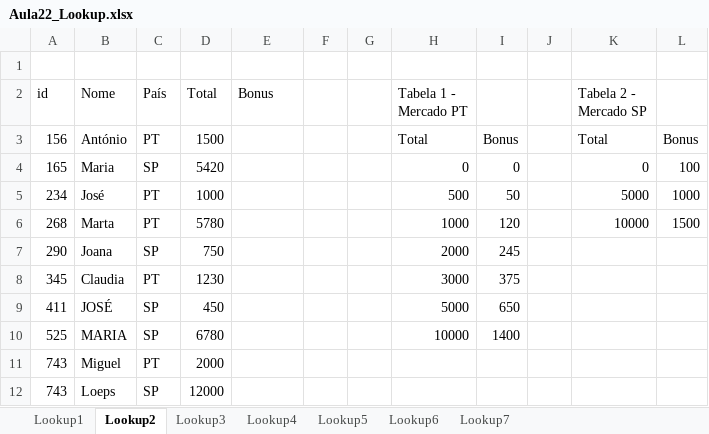
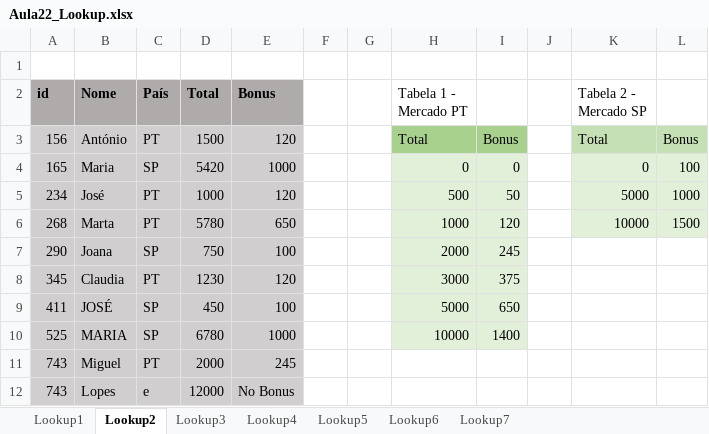
Before and after one commit to natawild/ExcelTrainne, an Excel workbook: Aula2/Aula22_Lookup.xlsx, sheet Lookup2, drawn as a sheet; values as stored, in another font and other column widths than the file's, no borders; the diff names each change by its address in the sheet, - before the commit and + after, or states it on an @@ line.

```diff
--- a/Aula2/Aula22_Lookup.xlsx (sheet Lookup2)
+++ b/Aula2/Aula22_Lookup.xlsx (sheet Lookup2)
@@ A2:E2 fill: none → #AFABAB, bold: off → on @@
-A3:E12 fill: none
+A3:E12 fill: #D0CECE
-E3 (Bonus): (empty)
+E3 (Bonus): 120
-H3:I3 fill: none
+H3:I3 fill: #A9D18E
-K3:L3 fill: none
+K3:L3 fill: #C5E0B4
-E4 (Bonus): (empty)
+E4 (Bonus): 1000
-H4:I10 fill: none
+H4:I10 fill: #E2F0D9
-K4:L6 fill: none
+K4:L6 fill: #E2F0D9
-E5 (Bonus): (empty)
+E5 (Bonus): 120
-E6 (Bonus): (empty)
+E6 (Bonus): 650
-E7 (Bonus): (empty)
+E7 (Bonus): 100
-E8 (Bonus): (empty)
+E8 (Bonus): 120
-E9 (Bonus): (empty)
+E9 (Bonus): 100
-E10 (Bonus): (empty)
+E10 (Bonus): 1000
-E11 (Bonus): (empty)
+E11 (Bonus): 245
-B12 (Nome): Loeps
+B12 (Nome): Lopes
-C12 (País): SP
+C12 (País): e
-E12 (Bonus): (empty)
+E12 (Bonus): No Bonus
```
Also changed, not shown: sheet Lookup7, sheet Lookup1, sheet Lookup4, sheet Lookup3, sheet Lookup5, sheet Lookup6, charts or pictures, 2 other files.
